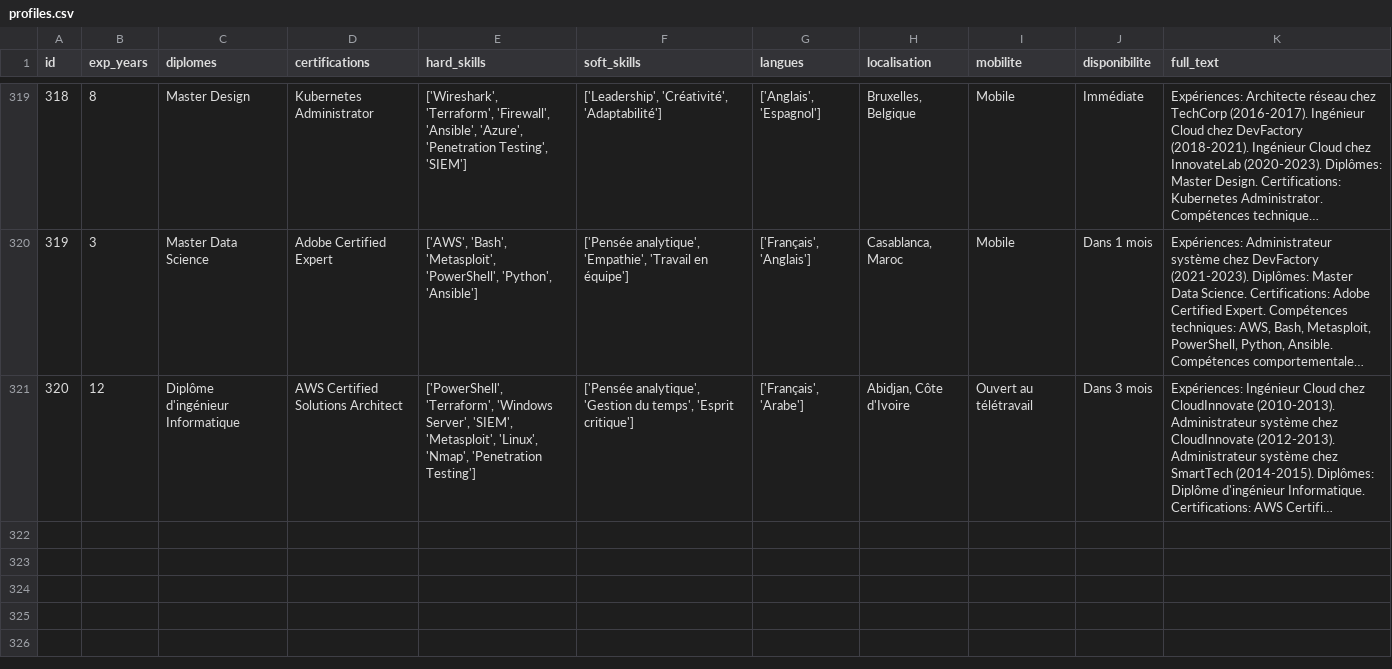
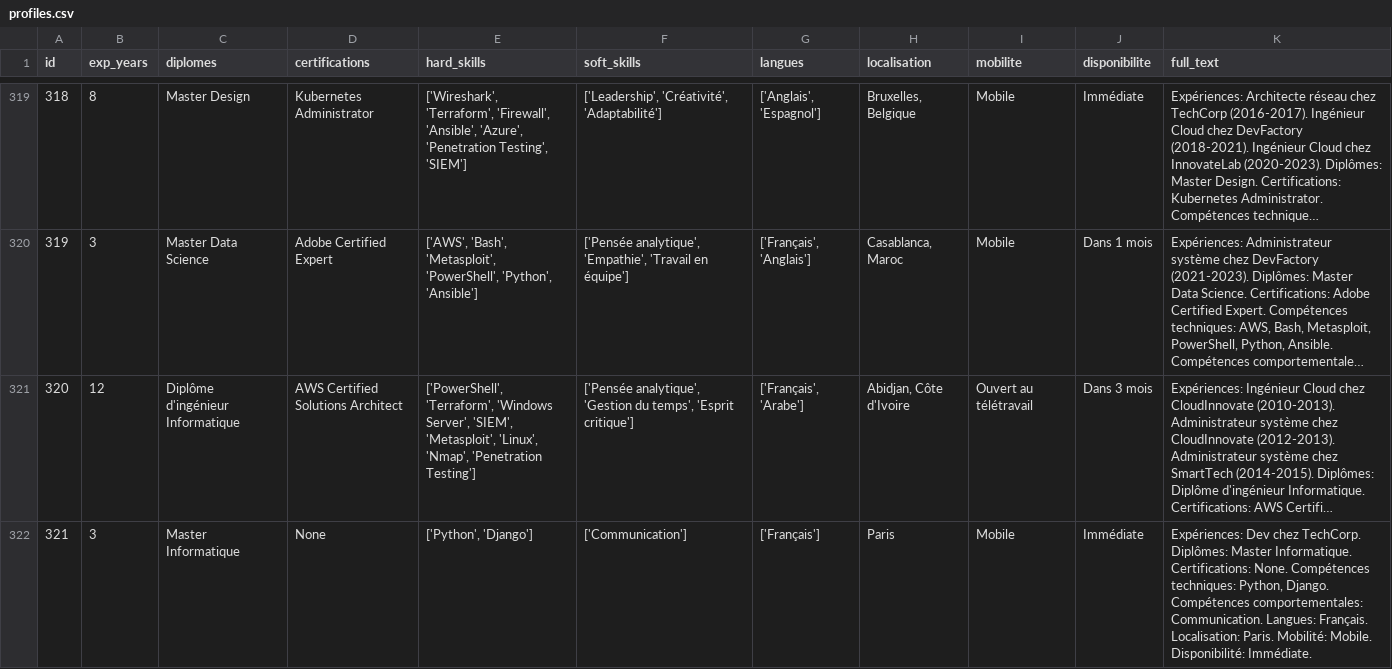
Before and after one commit to MarinoATOHOUN/Moteur-Matching, a CSV file: backend/profiles.csv, drawn as a sheet; only a part is shown, gaps mark what is left out; long unchanged cells end in …; the diff names each change by its address in the sheet, - before the commit and + after, or states it on an @@ line.

Commit message:
modifié :         README.md 	modifié :         backend/profiles.csv 	modifié :         frontend/src/App.jsx

```diff
--- a/backend/profiles.csv
+++ b/backend/profiles.csv
+row 322: 321 | 3 | Master Informatique | None | ['Python', 'Django'] | ['Communication'] | ['Français'] | Paris | Mobile | Immédiate | Expériences: Dev chez TechCorp. Diplômes: Master Informatique. Certifications: None. Compétences techniques: Python, Django. Compétences comportementales: Communication. Langues: Français. Localisation: Paris. Mobilité: Mobile. Disponibilité: Immédiate.
```
Also changed, not shown: 2 other files.
